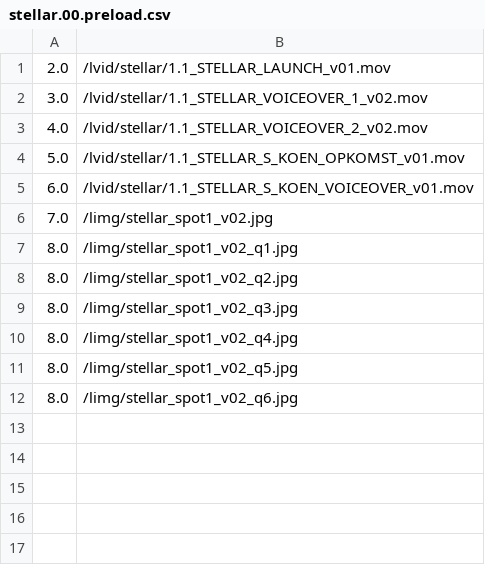
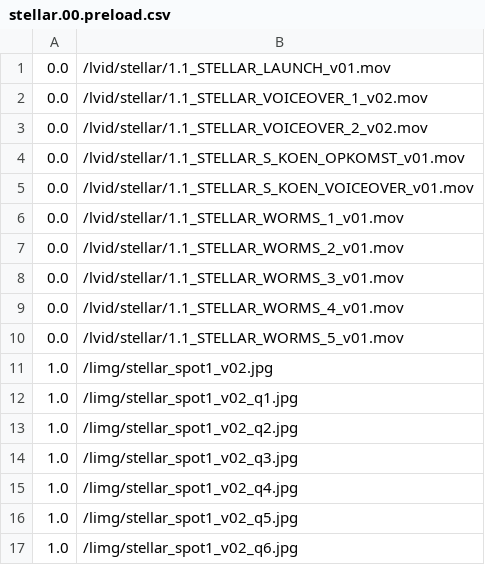
Before and after one commit to markkorput/of2030, a CSV file: of2030/bin/data/osc/stellar.00.preload.csv, drawn as a sheet.

Commit message:
stellar content

```diff
--- a/of2030/bin/data/osc/stellar.00.preload.csv
+++ b/of2030/bin/data/osc/stellar.00.preload.csv
@@ -1,12 +1,17 @@
-2.0,/lvid/stellar/1.1_STELLAR_LAUNCH_v01.mov
-3.0,/lvid/stellar/1.1_STELLAR_VOICEOVER_1_v02.mov
-4.0,/lvid/stellar/1.1_STELLAR_VOICEOVER_2_v02.mov
-5.0,/lvid/stellar/1.1_STELLAR_S_KOEN_OPKOMST_v01.mov
-6.0,/lvid/stellar/1.1_STELLAR_S_KOEN_VOICEOVER_v01.mov
-7.0,/limg/stellar_spot1_v02.jpg
-8.0,/limg/stellar_spot1_v02_q1.jpg
-8.0,/limg/stellar_spot1_v02_q2.jpg
-8.0,/limg/stellar_spot1_v02_q3.jpg
-8.0,/limg/stellar_spot1_v02_q4.jpg
-8.0,/limg/stellar_spot1_v02_q5.jpg
-8.0,/limg/stellar_spot1_v02_q6.jpg
+0.0,/lvid/stellar/1.1_STELLAR_LAUNCH_v01.mov
+0.0,/lvid/stellar/1.1_STELLAR_VOICEOVER_1_v02.mov
+0.0,/lvid/stellar/1.1_STELLAR_VOICEOVER_2_v02.mov
+0.0,/lvid/stellar/1.1_STELLAR_S_KOEN_OPKOMST_v01.mov
+0.0,/lvid/stellar/1.1_STELLAR_S_KOEN_VOICEOVER_v01.mov
+0.0,/lvid/stellar/1.1_STELLAR_WORMS_1_v01.mov
+0.0,/lvid/stellar/1.1_STELLAR_WORMS_2_v01.mov
+0.0,/lvid/stellar/1.1_STELLAR_WORMS_3_v01.mov
+0.0,/lvid/stellar/1.1_STELLAR_WORMS_4_v01.mov
+0.0,/lvid/stellar/1.1_STELLAR_WORMS_5_v01.mov
+1.0,/limg/stellar_spot1_v02.jpg
+1.0,/limg/stellar_spot1_v02_q1.jpg
+1.0,/limg/stellar_spot1_v02_q2.jpg
+1.0,/limg/stellar_spot1_v02_q3.jpg
+1.0,/limg/stellar_spot1_v02_q4.jpg
+1.0,/limg/stellar_spot1_v02_q5.jpg
+1.0,/limg/stellar_spot1_v02_q6.jpg
```
Also changed, not shown: 4 other files.
